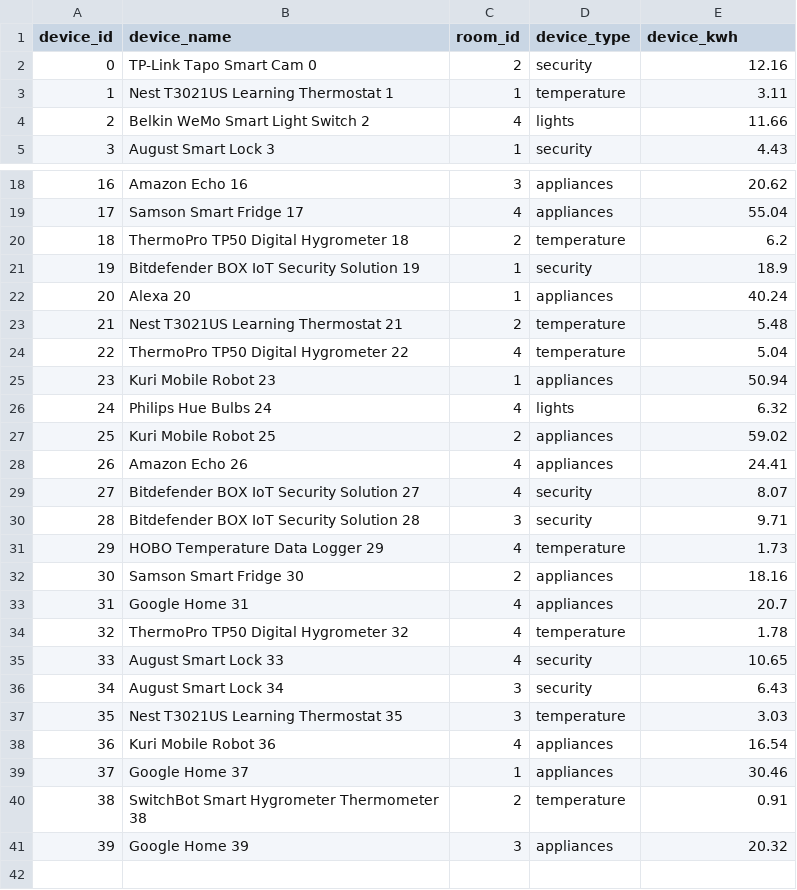
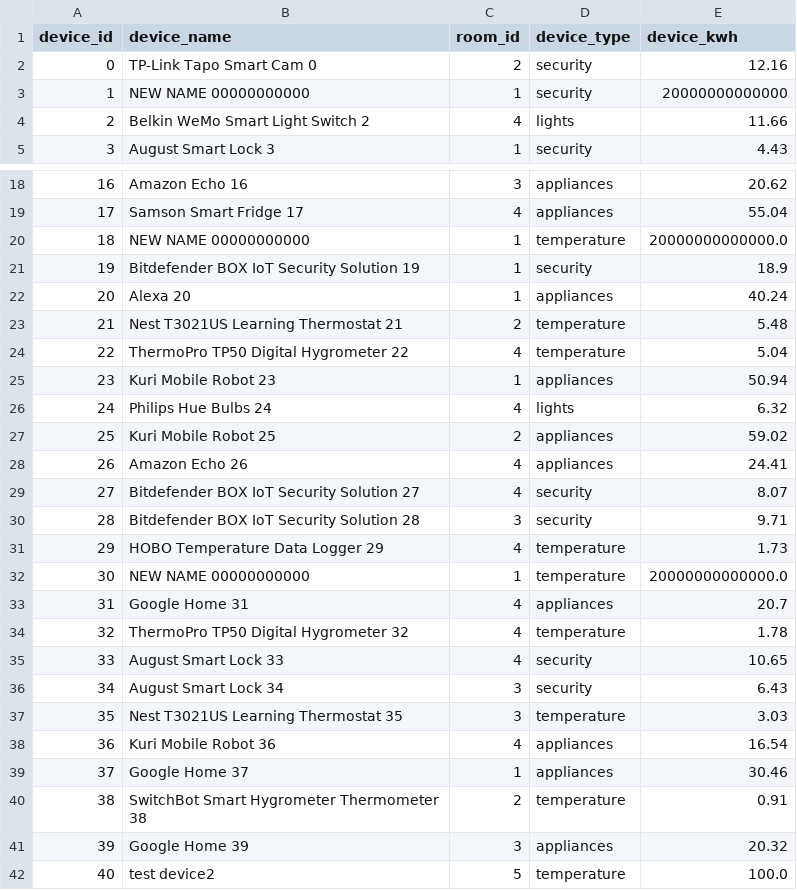
Before and after one commit to diesmo-co/sackhacks-iv, a CSV file: Devices.csv, drawn as a sheet; only a part is shown, gaps mark what is left out; removed rows and columns are numbered as before the commit, all else as after; the diff names each change by its address in the sheet, - before the commit and + after, or states it on an @@ line.

Commit message:
feature add device, update device added

```diff
--- a/Devices.csv
+++ b/Devices.csv
-row 3: 1 | Nest T3021US Learning Thermostat 1 | 1 | temperature | 3.11
+row 3: 1 | NEW NAME 00000000000 | 1 | security | 20000000000000
-row 20: 18 | ThermoPro TP50 Digital Hygrometer 18 | 2 | temperature | 6.2
+row 20: 18 | NEW NAME 00000000000 | 1 | temperature | 20000000000000.0
-row 32: 30 | Samson Smart Fridge 30 | 2 | appliances | 18.16
+row 32: 30 | NEW NAME 00000000000 | 1 | temperature | 20000000000000.0
+row 42: 40 | test device2 | 5 | temperature | 100.0
```
Also changed, not shown: 4 other files.
